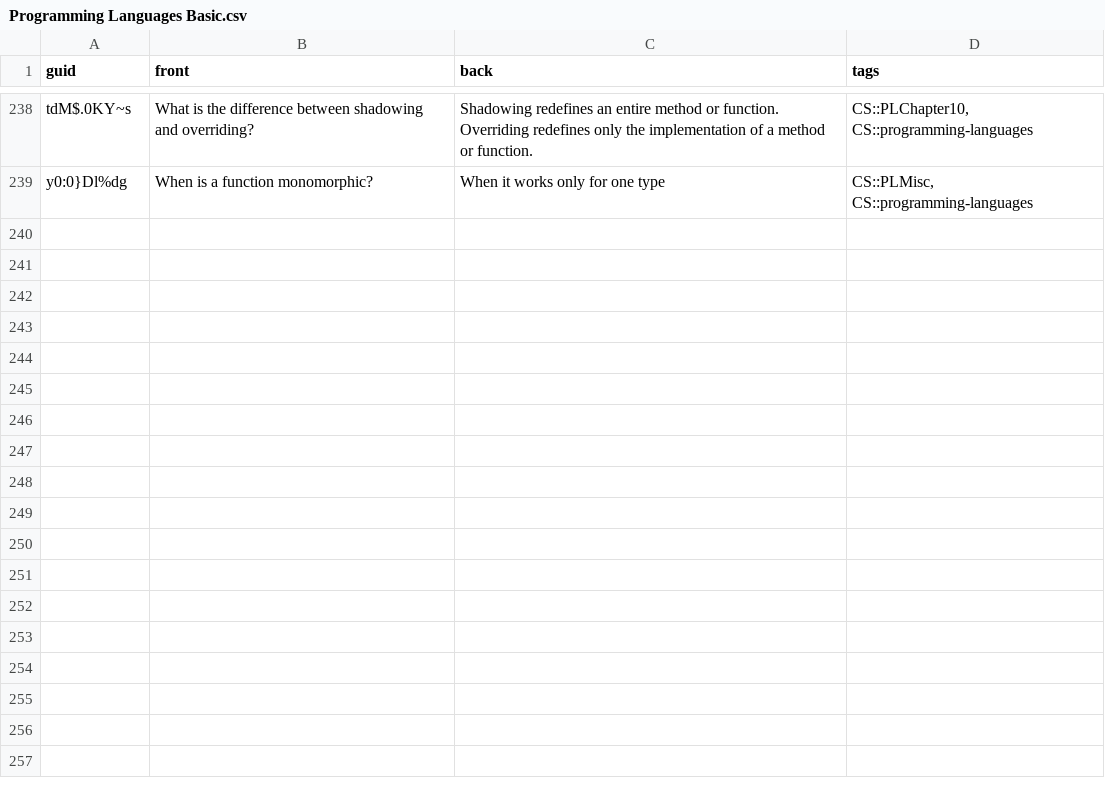
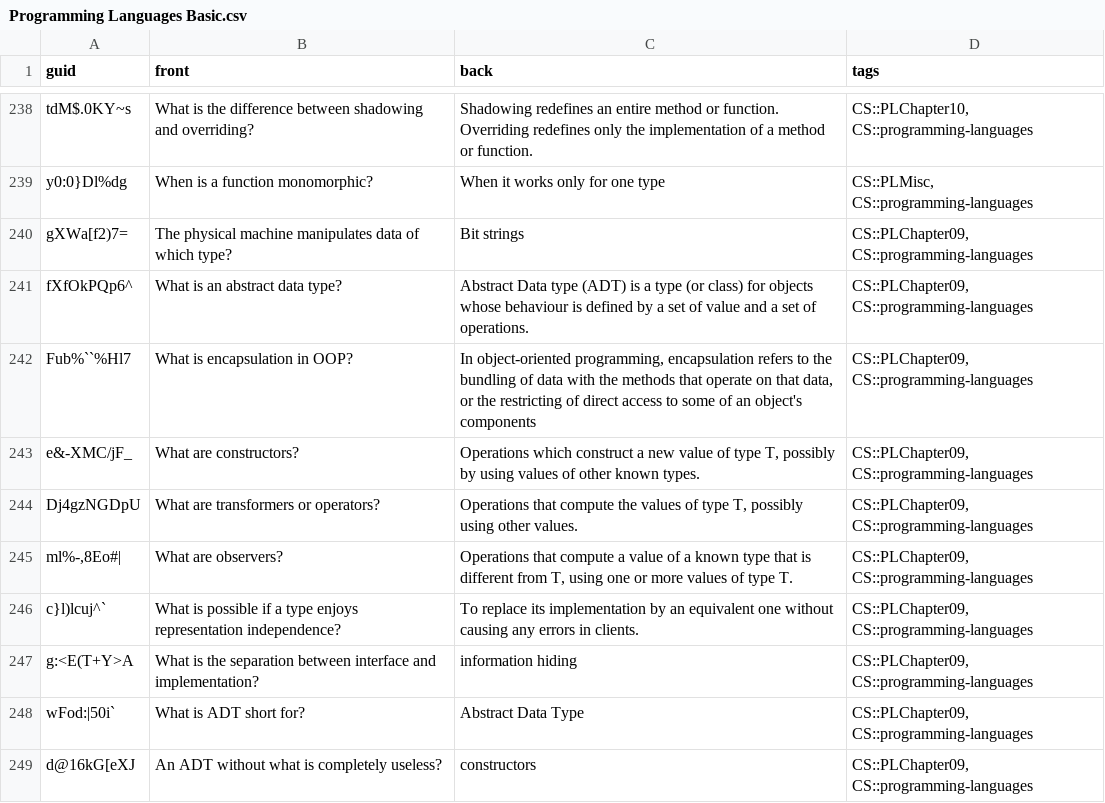
Before and after one commit to kevinvinther/ComputerScienceFlashcards, a CSV file: src/data/Programming Languages Basic.csv, drawn as a sheet; only a part is shown, gaps mark what is left out; the diff names each change by its address in the sheet, - before the commit and + after, or states it on an @@ line.

```diff
--- a/src/data/Programming Languages Basic.csv
+++ b/src/data/Programming Languages Basic.csv
+row 240: gXWa[f2)7= | The physical machine manipulates data of which type? | Bit strings | CS::PLChapter09, CS::programming-languages
+row 241: fXfOkPQp6^ | What is an abstract data type? | Abstract Data type (ADT) is a type (or class) for objects whose behaviour is defined by a set of value and a set of operations. | CS::PLChapter09, CS::programming-languages
+row 242: Fub%``%Hl7 | What is encapsulation in OOP? | In object-oriented programming, encapsulation refers to the bundling of data with the methods that operate on that data, or the restricting of direct access to some of an object's components | CS::PLChapter09, CS::programming-languages
+row 243: e&-XMC/jF_ | What are constructors? | Operations which construct a new value of type T, possibly by using values of other known types. | CS::PLChapter09, CS::programming-languages
+row 244: Dj4gzNGDpU | What are transformers or operators? | Operations that compute the values of type T, possibly using other values. | CS::PLChapter09, CS::programming-languages
+row 245: ml%-,8Eo#| | What are observers? | Operations that compute a value of a known type that is different from T, using one or more values of type T. | CS::PLChapter09, CS::programming-languages
+row 246: c}l)lcuj^` | What is possible if a type enjoys representation independence? | To replace its implementation by an equivalent one without causing any errors in clients. | CS::PLChapter09, CS::programming-languages
+row 247: g:<E(T+Y>A | What is the separation between interface and implementation? | information hiding | CS::PLChapter09, CS::programming-languages
+row 248: wFod:|50i` | What is ADT short for? | Abstract Data Type | CS::PLChapter09, CS::programming-languages
+row 249: d@16kG[eXJ | An ADT without what is completely useless? | constructors | CS::PLChapter09, CS::programming-languages
```
Also changed, not shown: src/data/Programming Languages Cloze.csv.
